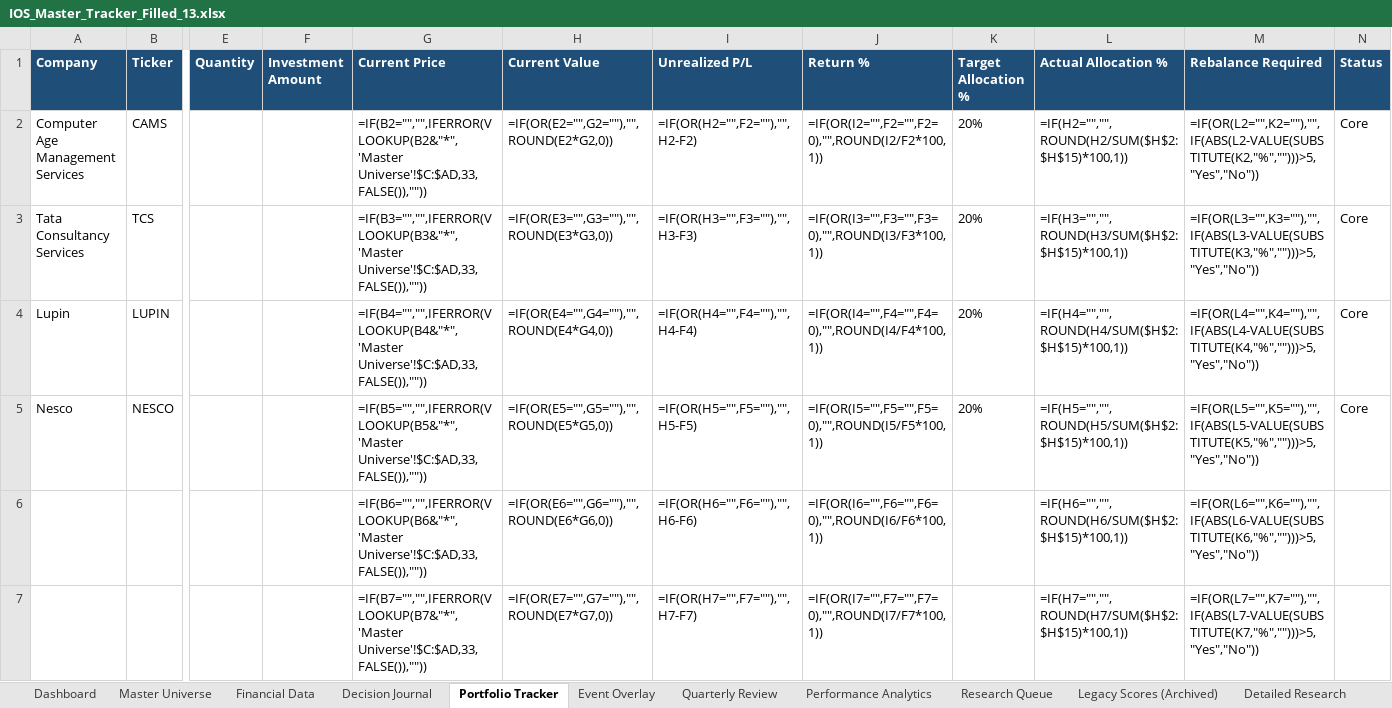
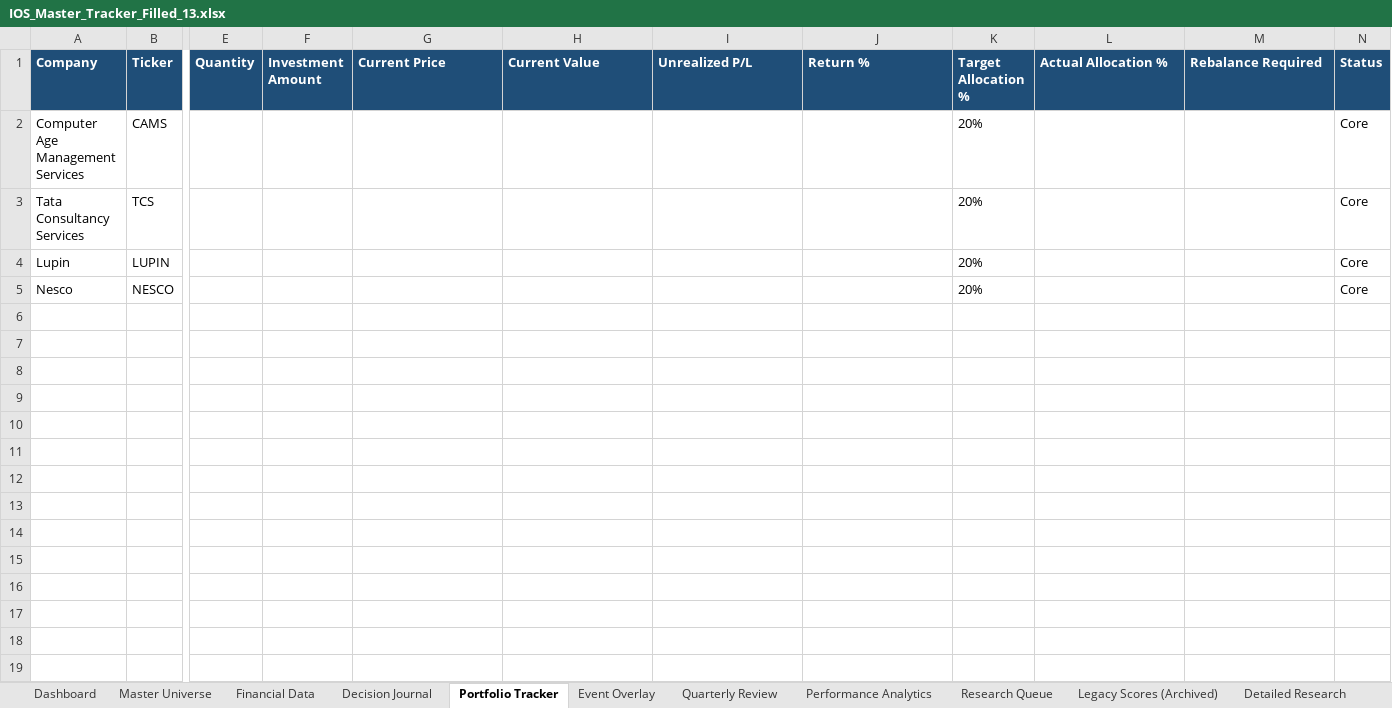
Before and after one commit to jpechetty-debug/Excel-stockTracker-, an Excel workbook: IOS_Master_Tracker_Filled_13.xlsx, sheet Portfolio Tracker, drawn as a sheet; only a part is shown, gaps mark what is left out; values as stored, in another font and other column widths than the file's, no borders; formulas without a stored value are shown as written; rows hold the shown columns only; the diff covers the shown part only; the diff names each change by its address in the sheet, - before the commit and + after, or states it on an @@ line.

```diff
--- a/IOS_Master_Tracker_Filled_13.xlsx (sheet Portfolio Tracker)
+++ b/IOS_Master_Tracker_Filled_13.xlsx (sheet Portfolio Tracker)
-G2 (Current Price): =IF(B2="","",IFERROR(VLOOKUP(B2&"*",'Master Universe'!$C:$AD,33,FALSE()),""))
+G2 (Current Price): (empty)
-H2 (Current Value): =IF(OR(E2="",G2=""),"",ROUND(E2*G2,0))
+H2 (Current Value): (empty)
-I2 (Unrealized P/L): =IF(OR(H2="",F2=""),"",H2-F2)
+I2 (Unrealized P/L): (empty)
-J2 (Return %): =IF(OR(I2="",F2="",F2=0),"",ROUND(I2/F2*100,1))
+J2 (Return %): (empty)
-L2 (Actual Allocation %): =IF(H2="","",ROUND(H2/SUM($H$2:$H$15)*100,1))
+L2 (Actual Allocation %): (empty)
-M2 (Rebalance Required): =IF(OR(L2="",K2=""),"",IF(ABS(L2-VALUE(SUBSTITUTE(K2,"%","")))>5,"Yes","No"))
+M2 (Rebalance Required): (empty)
-G3 (Current Price): =IF(B3="","",IFERROR(VLOOKUP(B3&"*",'Master Universe'!$C:$AD,33,FALSE()),""))
+G3 (Current Price): (empty)
-H3 (Current Value): =IF(OR(E3="",G3=""),"",ROUND(E3*G3,0))
+H3 (Current Value): (empty)
-I3 (Unrealized P/L): =IF(OR(H3="",F3=""),"",H3-F3)
+I3 (Unrealized P/L): (empty)
-J3 (Return %): =IF(OR(I3="",F3="",F3=0),"",ROUND(I3/F3*100,1))
+J3 (Return %): (empty)
-L3 (Actual Allocation %): =IF(H3="","",ROUND(H3/SUM($H$2:$H$15)*100,1))
+L3 (Actual Allocation %): (empty)
-M3 (Rebalance Required): =IF(OR(L3="",K3=""),"",IF(ABS(L3-VALUE(SUBSTITUTE(K3,"%","")))>5,"Yes","No"))
+M3 (Rebalance Required): (empty)
-G4 (Current Price): =IF(B4="","",IFERROR(VLOOKUP(B4&"*",'Master Universe'!$C:$AD,33,FALSE()),""))
+G4 (Current Price): (empty)
-H4 (Current Value): =IF(OR(E4="",G4=""),"",ROUND(E4*G4,0))
+H4 (Current Value): (empty)
-I4 (Unrealized P/L): =IF(OR(H4="",F4=""),"",H4-F4)
+I4 (Unrealized P/L): (empty)
-J4 (Return %): =IF(OR(I4="",F4="",F4=0),"",ROUND(I4/F4*100,1))
+J4 (Return %): (empty)
-L4 (Actual Allocation %): =IF(H4="","",ROUND(H4/SUM($H$2:$H$15)*100,1))
+L4 (Actual Allocation %): (empty)
-M4 (Rebalance Required): =IF(OR(L4="",K4=""),"",IF(ABS(L4-VALUE(SUBSTITUTE(K4,"%","")))>5,"Yes","No"))
+M4 (Rebalance Required): (empty)
-G5 (Current Price): =IF(B5="","",IFERROR(VLOOKUP(B5&"*",'Master Universe'!$C:$AD,33,FALSE()),""))
+G5 (Current Price): (empty)
-H5 (Current Value): =IF(OR(E5="",G5=""),"",ROUND(E5*G5,0))
+H5 (Current Value): (empty)
-I5 (Unrealized P/L): =IF(OR(H5="",F5=""),"",H5-F5)
+I5 (Unrealized P/L): (empty)
-J5 (Return %): =IF(OR(I5="",F5="",F5=0),"",ROUND(I5/F5*100,1))
+J5 (Return %): (empty)
-L5 (Actual Allocation %): =IF(H5="","",ROUND(H5/SUM($H$2:$H$15)*100,1))
+L5 (Actual Allocation %): (empty)
-M5 (Rebalance Required): =IF(OR(L5="",K5=""),"",IF(ABS(L5-VALUE(SUBSTITUTE(K5,"%","")))>5,"Yes","No"))
+M5 (Rebalance Required): (empty)
-row 6:  |  |  |  | =IF(B6="","",IFERROR(VLOOKUP(B6&"*",'Master Universe'!$C:$AD,33,FALSE()),"")) | =IF(OR(E6="",G6=""),"",ROUND(E6*G6,0)) | =IF(OR(H6="",F6=""),"",H6-F6) | =IF(OR(I6="",F6="",F6=0),"",ROUND(I6/F6*100,1)) |  | =IF(H6="","",ROUND(H6/SUM($H$2:$H$15)*100,1)) | =IF(OR(L6="",K6=""),"",IF(ABS(L6-VALUE(SUBSTITUTE(K6,"%","")))>5,"Yes","No"))
-row 7:  |  |  |  | =IF(B7="","",IFERROR(VLOOKUP(B7&"*",'Master Universe'!$C:$AD,33,FALSE()),"")) | =IF(OR(E7="",G7=""),"",ROUND(E7*G7,0)) | =IF(OR(H7="",F7=""),"",H7-F7) | =IF(OR(I7="",F7="",F7=0),"",ROUND(I7/F7*100,1)) |  | =IF(H7="","",ROUND(H7/SUM($H$2:$H$15)*100,1)) | =IF(OR(L7="",K7=""),"",IF(ABS(L7-VALUE(SUBSTITUTE(K7,"%","")))>5,"Yes","No"))
```
Also changed, not shown: 8 removed rows elsewhere in this sheet, sheet Master Universe, hidden cells, 6 other files.
